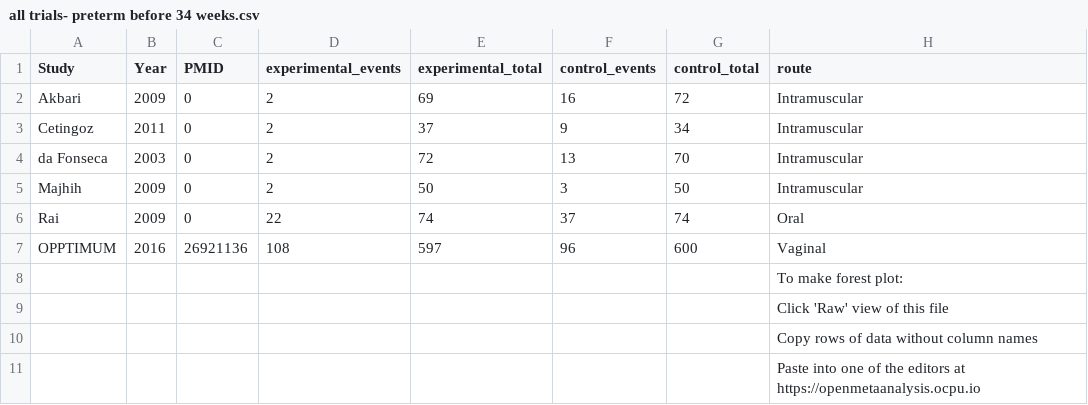
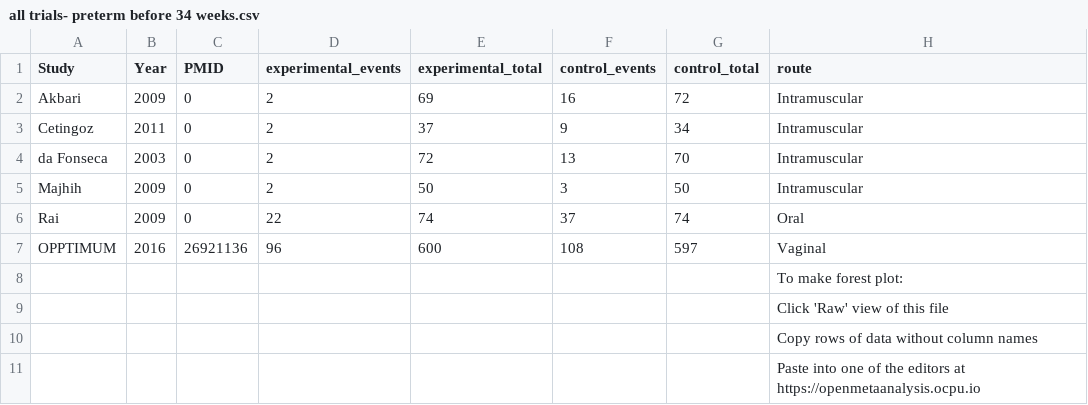
Before and after one commit to openMetaAnalysis/Preterm-birth-prediction-with-the-interpregnancy-interval, a CSV file: data/all trials- preterm before 34 weeks.csv, drawn as a sheet.

Commit message:
Corrected OPPTIMUM

```diff
--- a/data/all trials- preterm before 34 weeks.csv
+++ b/data/all trials- preterm before 34 weeks.csv
@@ -6,3 +6,3 @@ Majhih,2009,0,2,50,3,50,Intramuscular
 Rai,2009,0,22,74,37,74,Oral
-OPPTIMUM,2016,26921136,108,597,96,600,Vaginal
+OPPTIMUM,2016,26921136,96,600,108,597,Vaginal
 ,,,,,,,To make forest plot:
```
